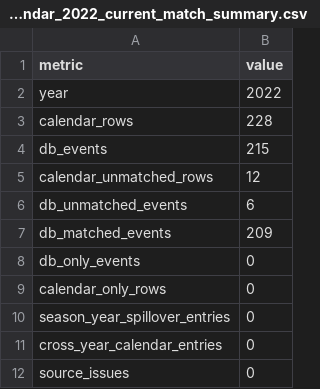
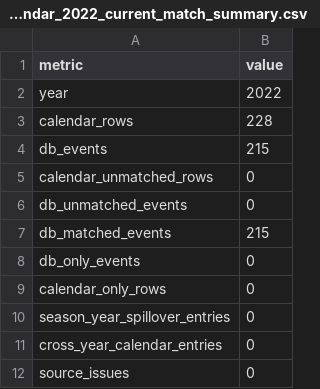
Before and after one commit to patronstefano/LEVERAGE, a CSV file: docs/import_reports/calendar_2022_current_match_summary.csv, drawn as a sheet.

```diff
--- a/docs/import_reports/calendar_2022_current_match_summary.csv
+++ b/docs/import_reports/calendar_2022_current_match_summary.csv
@@ -4,5 +4,5 @@ calendar_rows,228
 db_events,215
-calendar_unmatched_rows,12
-db_unmatched_events,6
-db_matched_events,209
+calendar_unmatched_rows,0
+db_unmatched_events,0
+db_matched_events,215
 db_only_events,0
```
Also changed, not shown: docs/import_reports/calendar_2022_source_conflicts_slim.csv, 9 other files.
